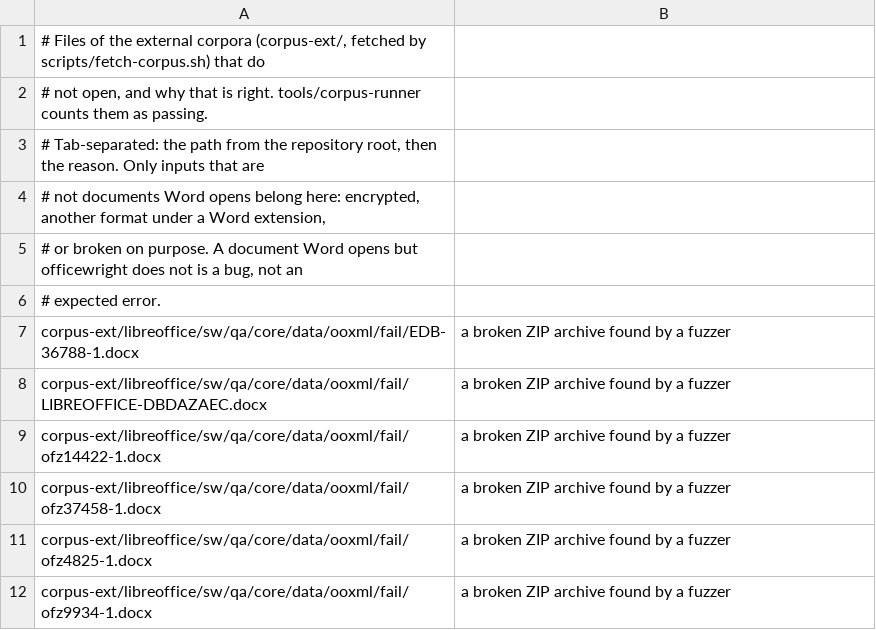
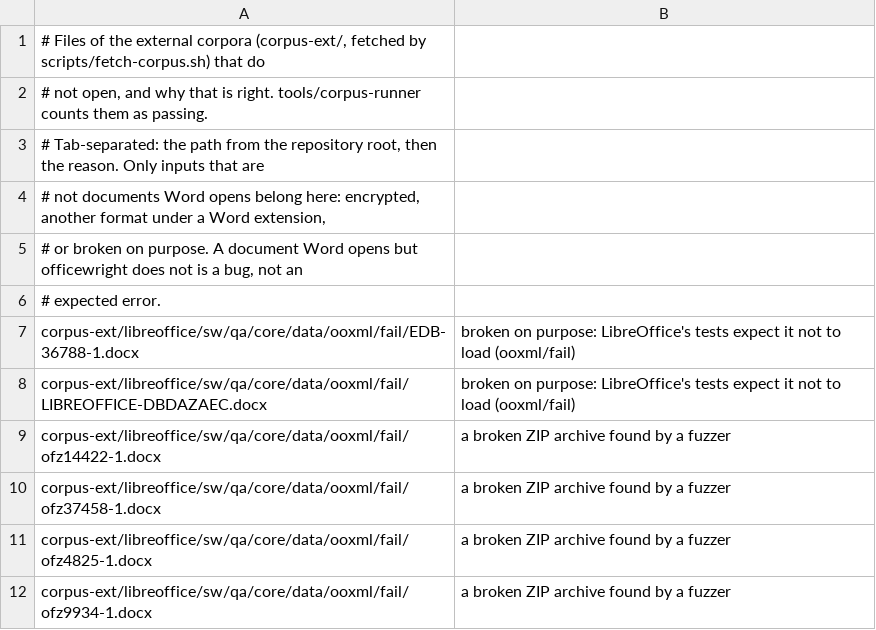
Before and after one commit to officewright/officewright, a TSV file: tools/corpus-runner/expected-errors.tsv, drawn as a sheet; only a part is shown.

```diff
--- a/tools/corpus-runner/expected-errors.tsv
+++ b/tools/corpus-runner/expected-errors.tsv
@@ -6,4 +6,4 @@
 # expected error.
-corpus-ext/libreoffice/sw/qa/core/data/ooxml/fail/EDB-36788-1.docx	a broken ZIP archive found by a fuzzer
-corpus-ext/libreoffice/sw/qa/core/data/ooxml/fail/LIBREOFFICE-DBDAZAEC.docx	a broken ZIP archive found by a fuzzer
+corpus-ext/libreoffice/sw/qa/core/data/ooxml/fail/EDB-36788-1.docx	broken on purpose: LibreOffice's tests expect it not to load (ooxml/fail)
+corpus-ext/libreoffice/sw/qa/core/data/ooxml/fail/LIBREOFFICE-DBDAZAEC.docx	broken on purpose: LibreOffice's tests expect it not to load (ooxml/fail)
 corpus-ext/libreoffice/sw/qa/core/data/ooxml/fail/ofz14422-1.docx	a broken ZIP archive found by a fuzzer
```
Also changed, not shown: 7 other files.
